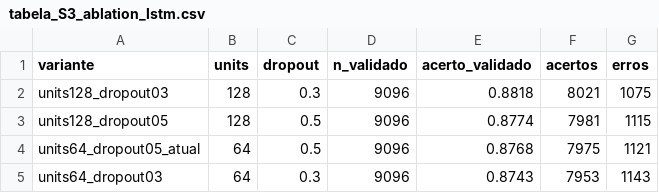
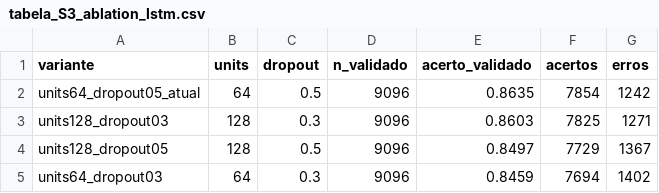
Before and after one commit to adinailson88/classifica-o-chamados, a CSV file: 04_artigo/figuras/tabela_S3_ablation_lstm.csv, drawn as a sheet.

```diff
--- a/04_artigo/figuras/tabela_S3_ablation_lstm.csv
+++ b/04_artigo/figuras/tabela_S3_ablation_lstm.csv
@@ -1,5 +1,5 @@
 variante,units,dropout,n_validado,acerto_validado,acertos,erros
-units128_dropout03,128,0.3,9096,0.8818,8021,1075
-units128_dropout05,128,0.5,9096,0.8774,7981,1115
-units64_dropout05_atual,64,0.5,9096,0.8768,7975,1121
-units64_dropout03,64,0.3,9096,0.8743,7953,1143
+units64_dropout05_atual,64,0.5,9096,0.8635,7854,1242
+units128_dropout03,128,0.3,9096,0.8603,7825,1271
+units128_dropout05,128,0.5,9096,0.8497,7729,1367
+units64_dropout03,64,0.3,9096,0.8459,7694,1402
```
Also changed, not shown: 2 other files.
